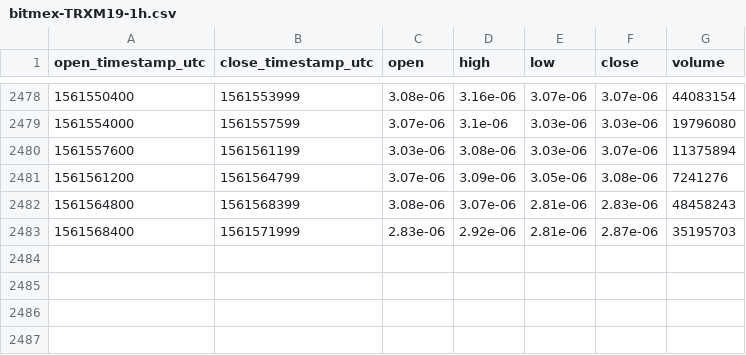
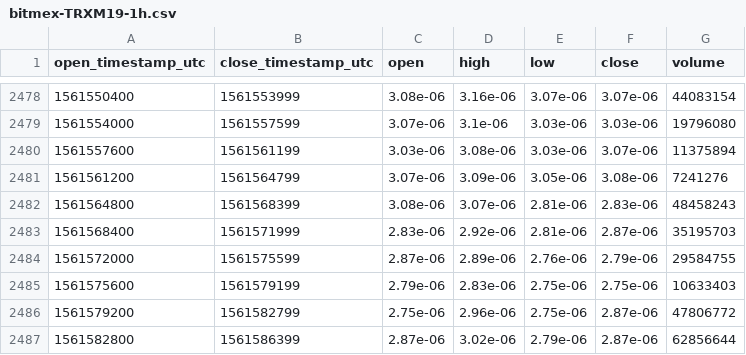
Before and after one commit to cryptobigbro/bitmex-TRXM19, a CSV file: bitmex-TRXM19-1h.csv, drawn as a sheet; only a part is shown, gaps mark what is left out.

Commit message:
Update OHLCV data.

```diff
--- a/bitmex-TRXM19-1h.csv
+++ b/bitmex-TRXM19-1h.csv
@@ -2483 +2483,5 @@ open_timestamp_utc,close_timestamp_utc,open,high,low,close,volume
 1561568400,1561571999,2.83e-06,2.92e-06,2.81e-06,2.87e-06,35195703
+1561572000,1561575599,2.87e-06,2.89e-06,2.76e-06,2.79e-06,29584755
+1561575600,1561579199,2.79e-06,2.83e-06,2.75e-06,2.75e-06,10633403
+1561579200,1561582799,2.75e-06,2.96e-06,2.75e-06,2.87e-06,47806772
+1561582800,1561586399,2.87e-06,3.02e-06,2.79e-06,2.87e-06,62856644
```
